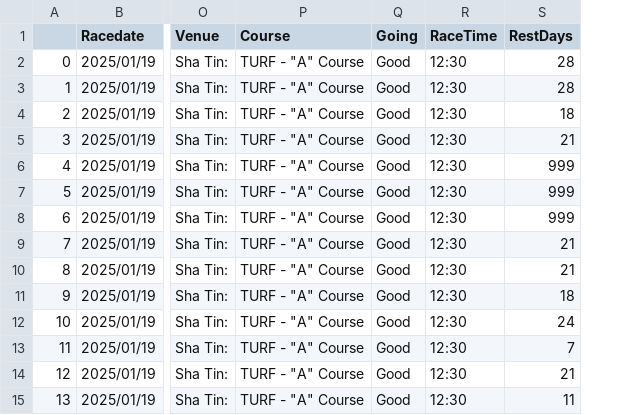
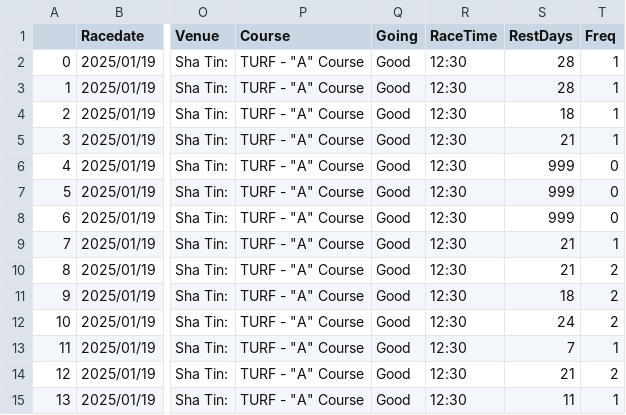
Before and after one commit to monkeynyp/horsegame, a CSV file: racecard/data/current_race_1.csv, drawn as a sheet; only a part is shown, gaps mark what is left out; the diff names each change by its address in the sheet, - before the commit and + after, or states it on an @@ line.

Commit message:
Update Freq

```diff
--- a/racecard/data/current_race_1.csv
+++ b/racecard/data/current_race_1.csv
+column T (Freq), rows 2-15: 1 | 1 | 1 | 1 | 0 | 0 | 0 | 1 | 2 | 2 | 2 | 1 | 2 | 1
```
Also changed, not shown: racecard/data/current_race_10.csv, racecard/data/current_race_11.csv, 22 other files.
